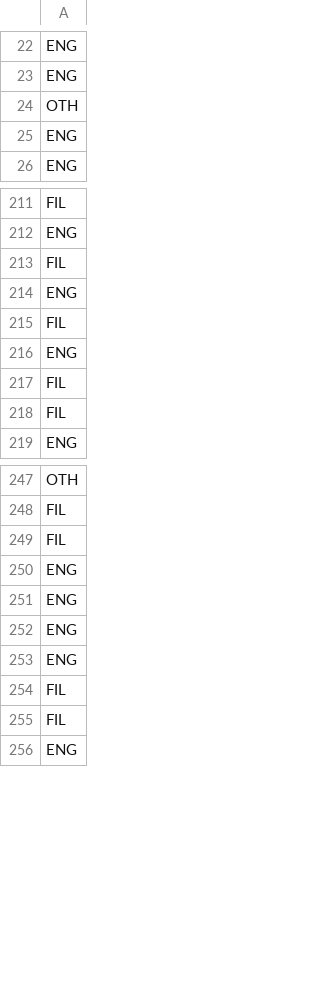
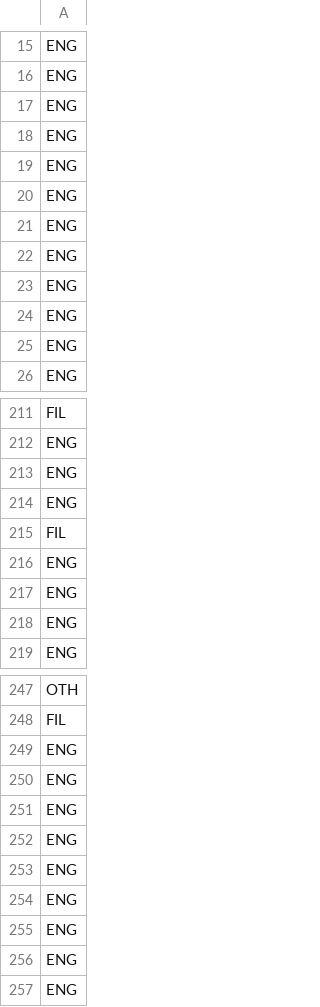
Before and after one commit to jrsantiagoo/CSINTSY-MCO2, a CSV file: test_predictions.csv, drawn as a sheet; only a part is shown, gaps mark what is left out; the diff covers the shown part only.

```diff
--- a/test_predictions.csv
+++ b/test_predictions.csv
@@ -23,3 +16,10 @@ ENG
 ENG
-OTH
+ENG
+ENG
+ENG
+ENG
+ENG
+ENG
+ENG
+ENG
 ENG
@@ -212,3 +212,3 @@ FIL
 ENG
-FIL
+ENG
 ENG
@@ -216,4 +216,4 @@ FIL
 ENG
-FIL
-FIL
+ENG
+ENG
 ENG
@@ -248,3 +248,2 @@ OTH
 FIL
-FIL
 ENG
@@ -253,4 +252,6 @@ ENG
 ENG
-FIL
-FIL
+ENG
+ENG
+ENG
+ENG
 ENG
```
Also changed, not shown: 7 added rows, 10 removed rows and 2 moved rows elsewhere in this file, 4 other files.
